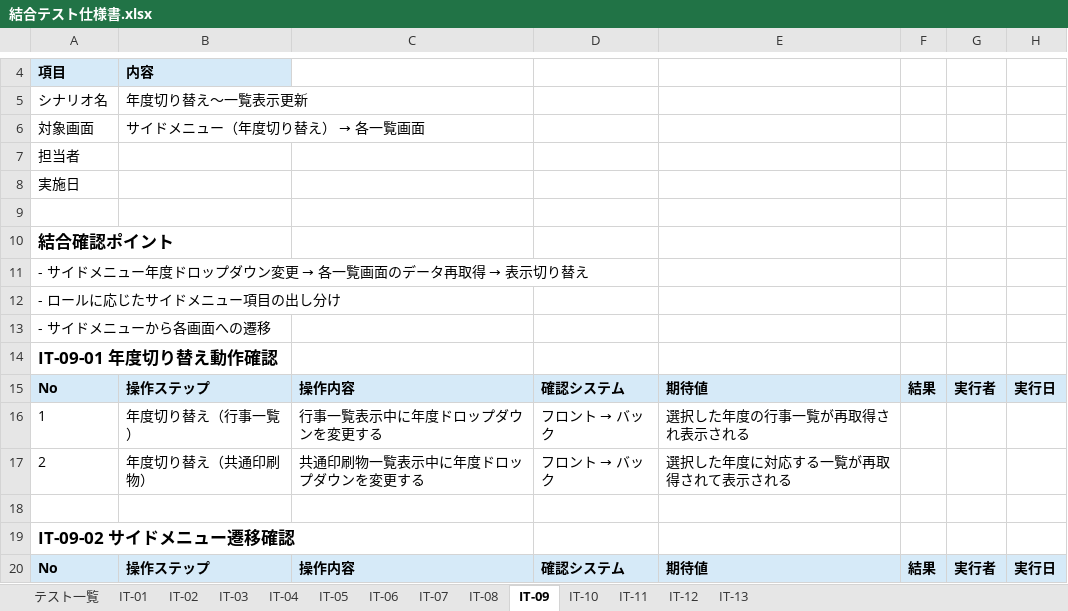
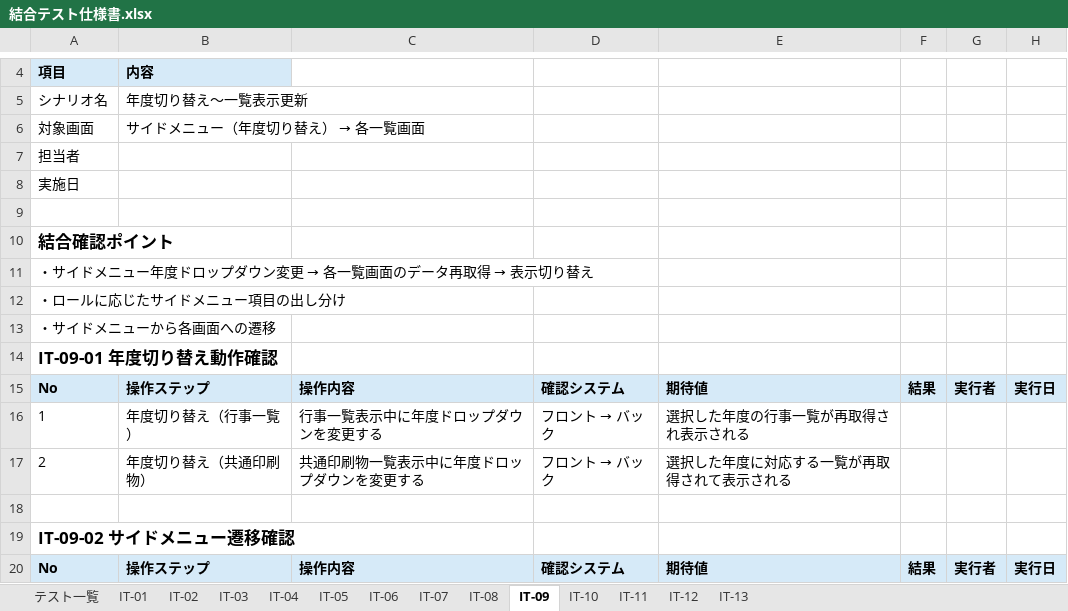
Before and after one commit to sol-111/brother-docs, an Excel workbook: documents/3_test/02_integration/結合テスト仕様書.xlsx, sheet IT-09, drawn as a sheet; only a part is shown, gaps mark what is left out; values as stored, in another font and other column widths than the file's, no borders; the diff names each change by its address in the sheet, - before the commit and + after, or states it on an @@ line.

```diff
--- a/documents/3_test/02_integration/結合テスト仕様書.xlsx (sheet IT-09)
+++ b/documents/3_test/02_integration/結合テスト仕様書.xlsx (sheet IT-09)
@@ A11: - サイドメニュー年度ドロップダウン変更 → 各一覧画面のデータ再取得 → 表示切り替え → ・サイドメニュー年度ドロップダウン変更 → 各一覧画面のデータ再取得 → 表示切り替え @@
-A12: - ロールに応じたサイドメニュー項目の出し分け
+A12: ・ロールに応じたサイドメニュー項目の出し分け
-A13: - サイドメニューから各画面への遷移
+A13: ・サイドメニューから各画面への遷移
```
Also changed, not shown: sheet IT-06, sheet IT-12, sheet IT-07, sheet IT-10, sheet IT-13, sheet IT-08, 7 more sheets, 1 other file.
